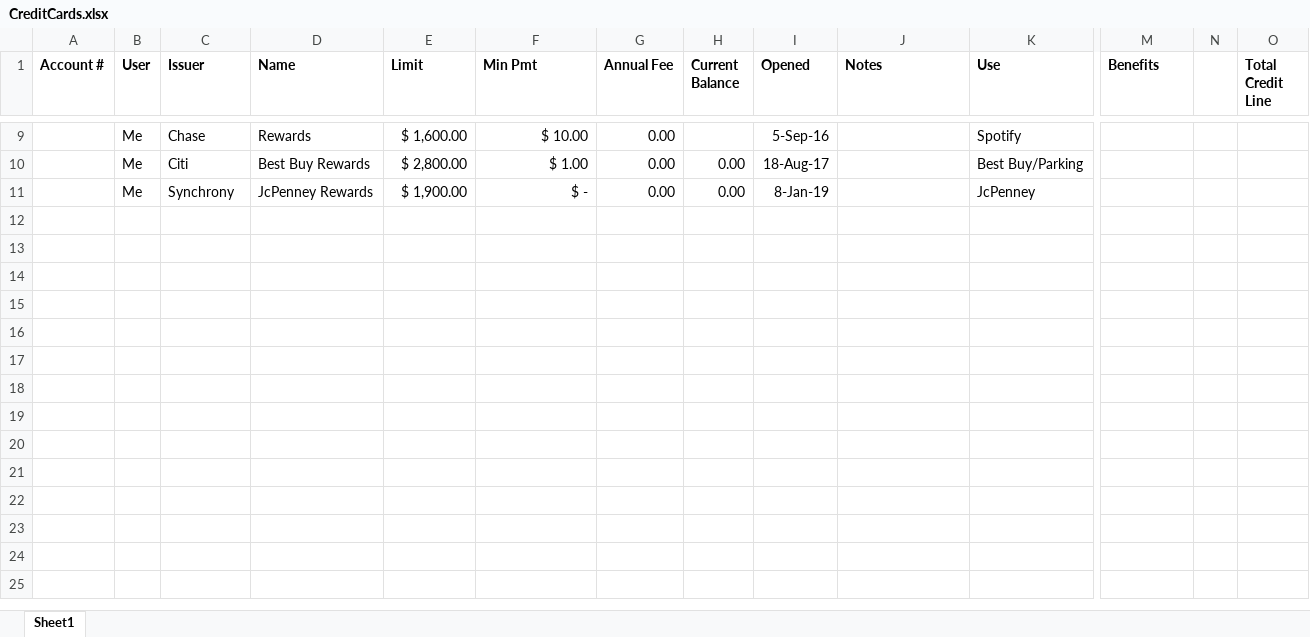
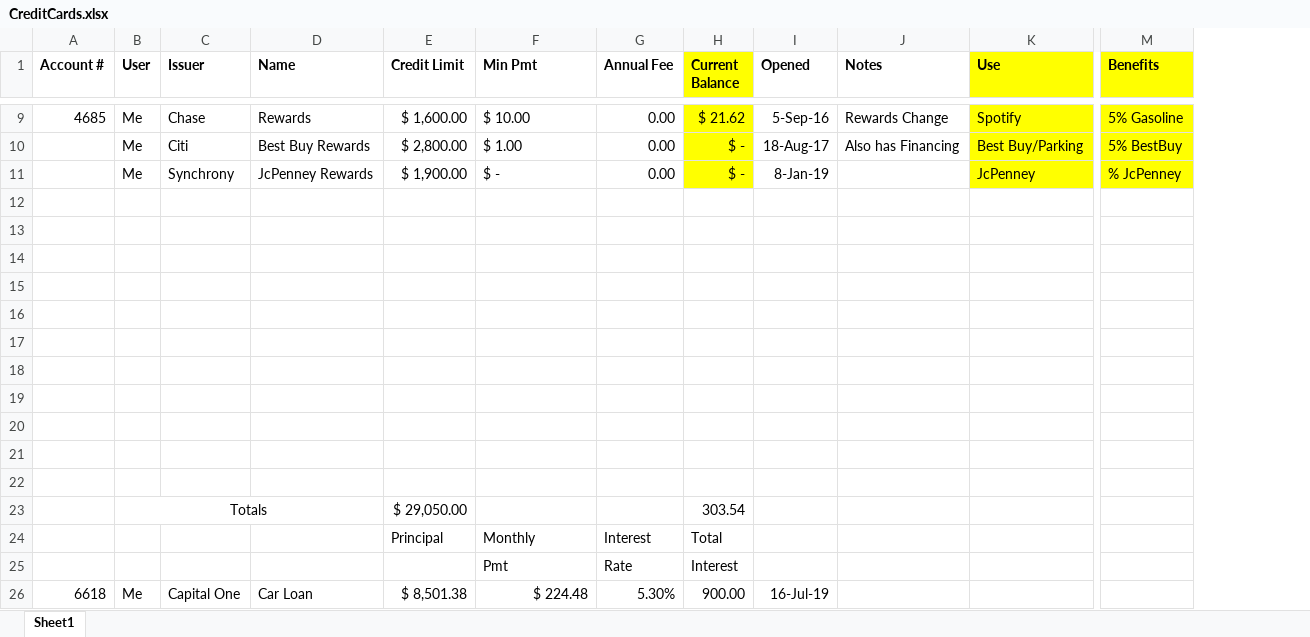
Before and after one commit to RickJacome/CurriculumVitae, an Excel workbook: CreditCards.xlsx, sheet Sheet1, drawn as a sheet; only a part is shown, gaps mark what is left out; values as stored, in another font and other column widths than the file's, no borders; removed rows and columns are numbered as before the commit, all else as after; rows hold the shown columns only; the diff covers the shown part only; the diff names each change by its address in the sheet, - before the commit and + after, or states it on an @@ line.

Commit message:
Update CreditCards.xlsx

```diff
--- a/CreditCards.xlsx (sheet Sheet1)
+++ b/CreditCards.xlsx (sheet Sheet1)
-column N, empty
-column O (Total Credit Line), empty
-E1: Limit
+E1: Credit Limit
-H1:H11 fill: none
+H1:H11 fill: #FFFF00
-K1:K11 fill: none
+K1:K11 fill: #FFFF00
-M1:M11 fill: none
+M1:M11 fill: #FFFF00
-A9 (Account #): (empty)
+A9 (Account #): 4685
-F9:F11 alignment: right
+F9:F11 alignment: left
-H9 (Current Balance): (empty)
+H9 (Current Balance): $ 21.62
-J9 (Notes): (empty)
+J9 (Notes): Rewards Change
-M9 (Benefits): (empty)
+M9 (Benefits): 5% Gasoline
-H10:H11 (Current Balance): 0.00
+H10:H11 (Current Balance): $ -
-J10 (Notes): (empty)
+J10 (Notes): Also has Financing
-M10 (Benefits): (empty)
+M10 (Benefits): 5% BestBuy
-M11 (Benefits): (empty)
+M11 (Benefits): % JcPenney
+row 12: (empty)
+row 13: (empty)
+row 14: (empty)
+row 15: (empty)
+row 16: (empty)
+row 17: (empty)
+row 18: (empty)
+row 19: (empty)
+row 20: (empty)
+row 21: (empty)
+row 22: (empty)
+row 23:  | Totals |  |  | $ 29,050.00 |  |  | 303.54
+row 24:  |  |  |  | Principal | Monthly | Interest | Total
+row 25:  |  |  |  |  | Pmt | Rate | Interest
+row 26: 6618 | Me | Capital One | Car Loan | $ 8,501.38 | $ 224.48 | 5.30% | 900.00 | 16-Jul-19
```
Also changed, not shown: 26 edited cells and cell formats elsewhere in this sheet.
